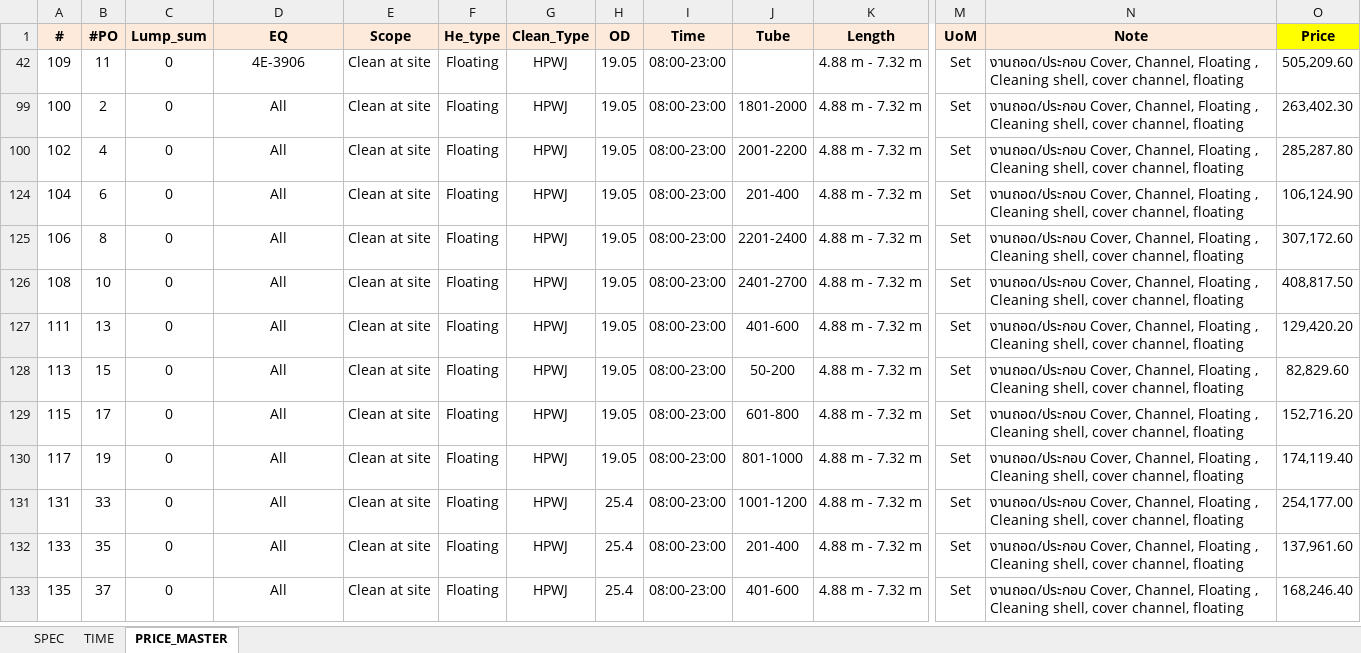
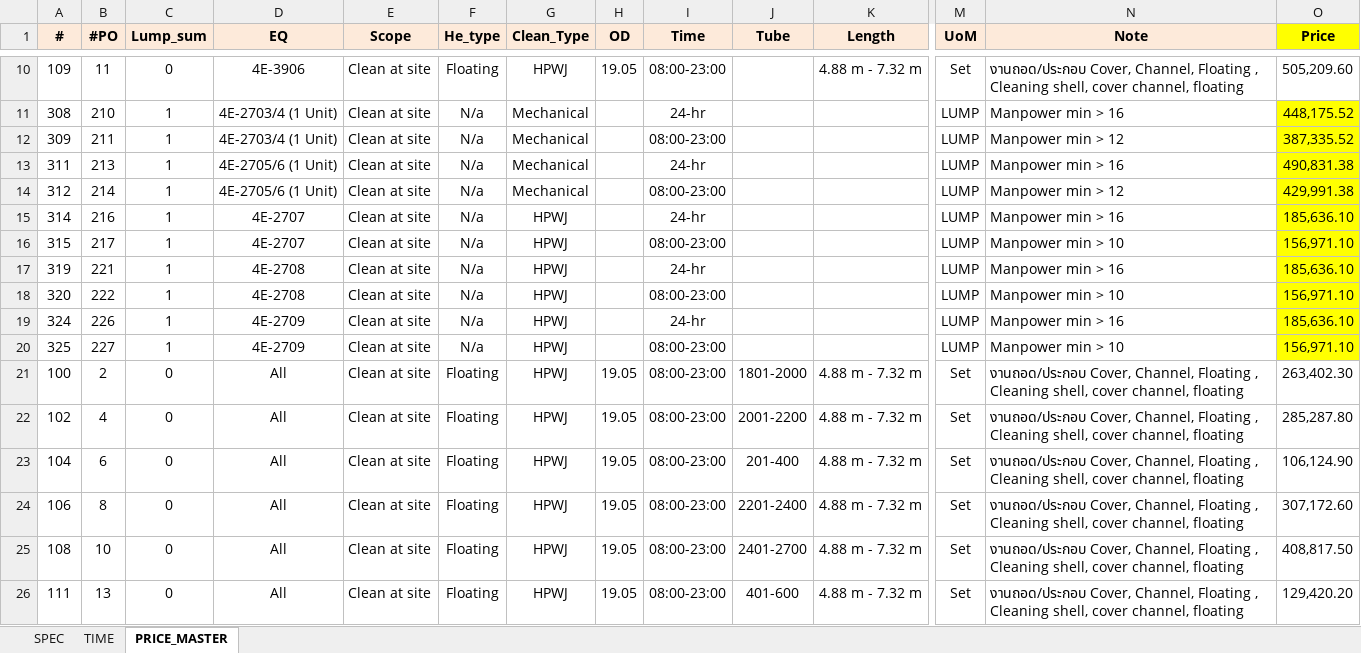
Before and after one commit to nknitipong-eng/he-cost-estimator, an Excel workbook: HE_Database_PRO_FINAL.xlsx, sheet PRICE_MASTER, drawn as a sheet; only a part is shown, gaps mark what is left out; the shorter side is filled out with more unchanged rows; values as stored, in another font and other column widths than the file's, no borders; rows hold the shown columns only; the diff covers the shown part only; the diff names each change by its address in the sheet, - before the commit and + after, or states it on an @@ line.

```diff
--- a/HE_Database_PRO_FINAL.xlsx (sheet PRICE_MASTER)
+++ b/HE_Database_PRO_FINAL.xlsx (sheet PRICE_MASTER)
@@ row 11 unhidden: 308 | 210 | 1 | 4E-2703/4 (1 Unit) | Clean at site | N/a | Mechanical |  | 24-hr |  |  | LUMP | Manpower min > 16 | 448,175.52 @@
@@ row 12 unhidden: 309 | 211 | 1 | 4E-2703/4 (1 Unit) | Clean at site | N/a | Mechanical |  | 08:00-23:00 |  |  | LUMP | Manpower min > 12 | 387,335.52 @@
@@ row 13 unhidden: 311 | 213 | 1 | 4E-2705/6 (1 Unit) | Clean at site | N/a | Mechanical |  | 24-hr |  |  | LUMP | Manpower min > 16 | 490,831.38 @@
@@ row 14 unhidden: 312 | 214 | 1 | 4E-2705/6 (1 Unit) | Clean at site | N/a | Mechanical |  | 08:00-23:00 |  |  | LUMP | Manpower min > 12 | 429,991.38 @@
@@ row 15 unhidden: 314 | 216 | 1 | 4E-2707 | Clean at site | N/a | HPWJ |  | 24-hr |  |  | LUMP | Manpower min > 16 | 185,636.10 @@
@@ row 16 unhidden: 315 | 217 | 1 | 4E-2707 | Clean at site | N/a | HPWJ |  | 08:00-23:00 |  |  | LUMP | Manpower min > 10 | 156,971.10 @@
@@ row 17 unhidden: 319 | 221 | 1 | 4E-2708 | Clean at site | N/a | HPWJ |  | 24-hr |  |  | LUMP | Manpower min > 16 | 185,636.10 @@
@@ row 18 unhidden: 320 | 222 | 1 | 4E-2708 | Clean at site | N/a | HPWJ |  | 08:00-23:00 |  |  | LUMP | Manpower min > 10 | 156,971.10 @@
@@ row 19 unhidden: 324 | 226 | 1 | 4E-2709 | Clean at site | N/a | HPWJ |  | 24-hr |  |  | LUMP | Manpower min > 16 | 185,636.10 @@
@@ row 20 unhidden: 325 | 227 | 1 | 4E-2709 | Clean at site | N/a | HPWJ |  | 08:00-23:00 |  |  | LUMP | Manpower min > 10 | 156,971.10 @@
```
Also changed, not shown: 12 added rows, 110 hidden or unhidden rows and 26 edited cells elsewhere in this sheet, sheet SPEC, hidden cells.
